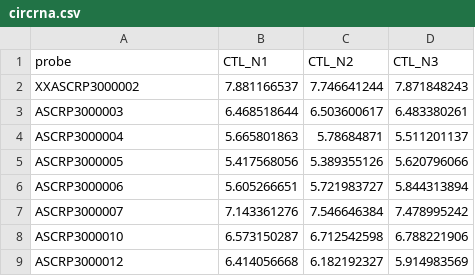
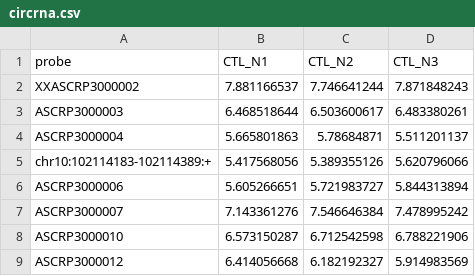
Before and after one commit to BarryDigby/pycircdb, a CSV file: test_data/circrna.csv, drawn as a sheet; only a part is shown.

```diff
--- a/test_data/circrna.csv
+++ b/test_data/circrna.csv
@@ -4,3 +4,3 @@ ASCRP3000003,6.468518644,6.503600617,6.483380261
 ASCRP3000004,5.665801863,5.78684871,5.511201137
-ASCRP3000005,5.417568056,5.389355126,5.620796066
+chr10:102114183-102114389:+,5.417568056,5.389355126,5.620796066
 ASCRP3000006,5.605266651,5.721983727,5.844313894
```
Also changed, not shown: 12 other files.
